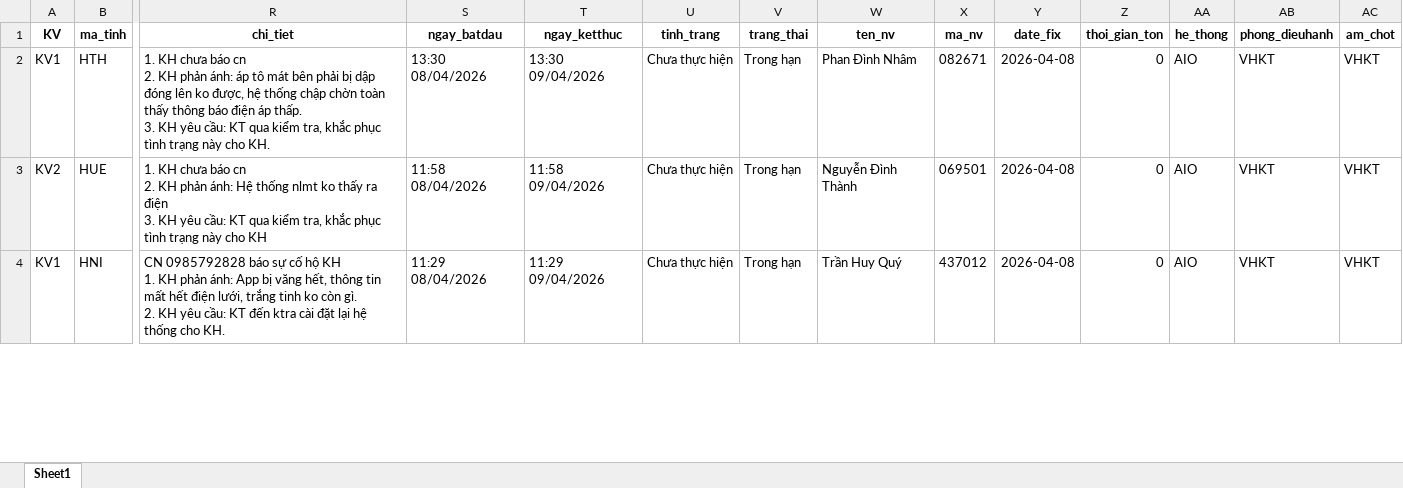
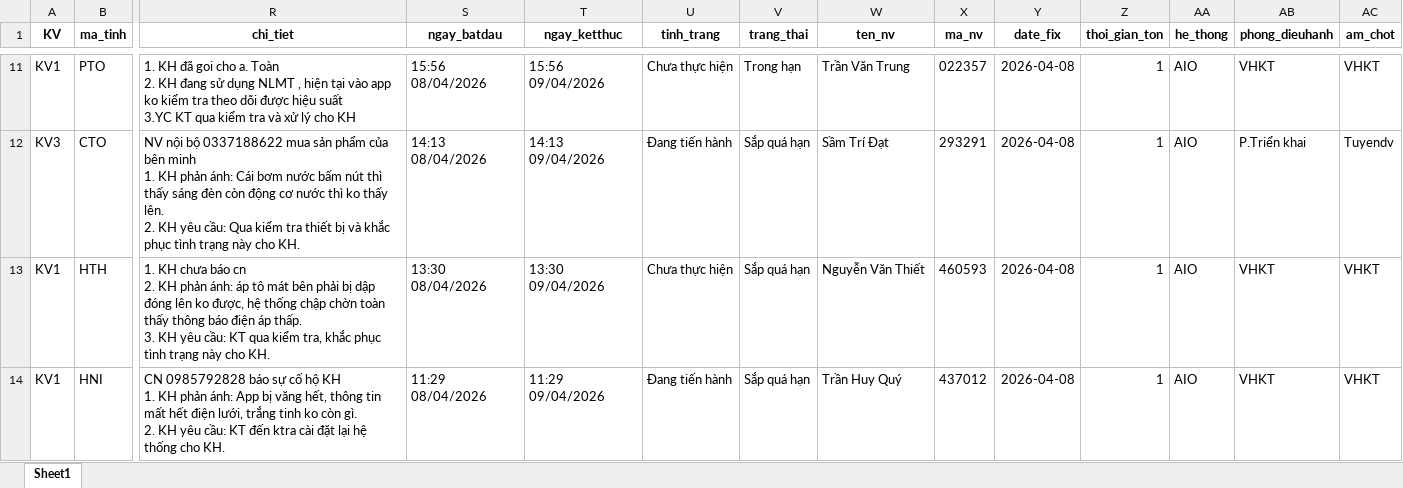
Before and after one commit to Nhunggg1612/dashboard-PAKH, an Excel workbook: data/3.R_pakh.xlsx, sheet Sheet1, drawn as a sheet; only a part is shown, gaps mark what is left out; values as stored, in another font and other column widths than the file's, no borders; removed rows and columns are numbered as before the commit, all else as after; rows hold the shown columns only; ↵ is a line break in a cell; the diff covers the shown part only; the diff names each change by its address in the sheet, - before the commit and + after, or states it on an @@ line.

```diff
--- a/data/3.R_pakh.xlsx (sheet Sheet1)
+++ b/data/3.R_pakh.xlsx (sheet Sheet1)
+row 11: KV1 | PTO | 1. KH đã goi cho a. Toàn ↵ 2. KH đang sử dụng NLMT , hiện tại vào app ko kiểm tra theo dõi được hiệu suất ↵ 3.YC KT qua kiểm tra và xử lý cho KH | 15:56 08/04/2026 | 15:56 09/04/2026 | Chưa thực hiện | Trong hạn | Trần Văn Trung | 022357 | 2026-04-08 | 1 | AIO | VHKT | VHKT
+row 12: KV3 | CTO | NV nội bộ 0337188622 mua sản phẩm của bên minh ↵ 1. KH phản ánh: Cái bơm nước bấm nút thì thấy sáng đèn còn động cơ nước thì ko thấy lên. ↵ 2. KH yêu cầu: Qua kiểm tra thiết bị và khắc phục tình trạng này cho KH. | 14:13 08/04/2026 | 14:13 09/04/2026 | Đang tiến hành | Sắp quá hạn | Sầm Trí Đạt | 293291 | 2026-04-08 | 1 | AIO | P.Triển khai | Tuyendv
-V13 (trang_thai): Trong hạn
+V13 (trang_thai): Sắp quá hạn
-W13 (ten_nv): Phan Đình Nhâm
+W13 (ten_nv): Nguyễn Văn Thiết
-X13 (ma_nv): 082671
+X13 (ma_nv): 460593
-Z13 (thoi_gian_ton): 0
+Z13 (thoi_gian_ton): 1
-row 3: KV2 | HUE | 1. KH chưa báo cn ↵ 2. KH phản ánh: Hệ thống nlmt ko thấy ra điện ↵ 3. KH yêu cầu: KT qua kiểm tra, khắc phục tình trạng này cho KH | 11:58 08/04/2026 | 11:58 09/04/2026 | Chưa thực hiện | Trong hạn | Nguyễn Đình Thành | 069501 | 2026-04-08 | 0 | AIO | VHKT | VHKT
-U14 (tinh_trang): Chưa thực hiện
+U14 (tinh_trang): Đang tiến hành
-V14 (trang_thai): Trong hạn
+V14 (trang_thai): Sắp quá hạn
-Z14 (thoi_gian_ton): 0
+Z14 (thoi_gian_ton): 1
```
Also changed, not shown: 12 added rows, 3 removed rows and 91 edited cells elsewhere in this sheet, 5 other files.
